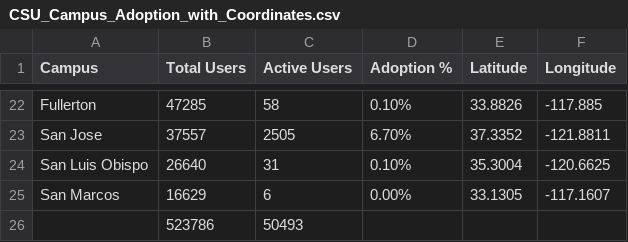
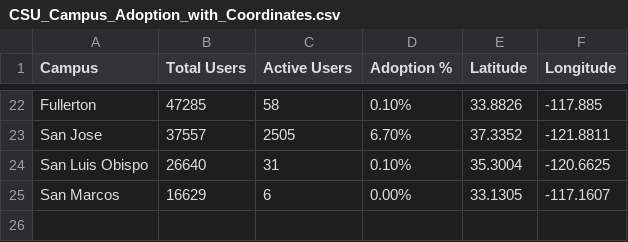
Before and after one commit to mattjhughes/GPTDashboard, a CSV file: CSU_Campus_Adoption_with_Coordinates.csv, drawn as a sheet; only a part is shown, gaps mark what is left out; the diff names each change by its address in the sheet, - before the commit and + after, or states it on an @@ line.

Commit message:
update stats

```diff
--- a/CSU_Campus_Adoption_with_Coordinates.csv
+++ b/CSU_Campus_Adoption_with_Coordinates.csv
-row 26:  | 523786 | 50493
```
